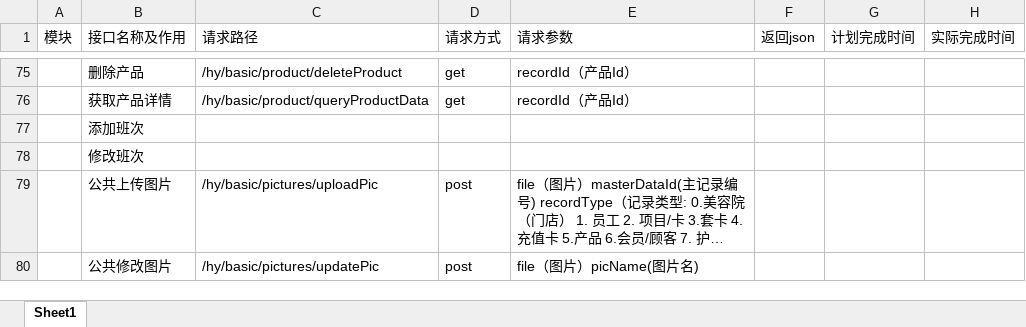
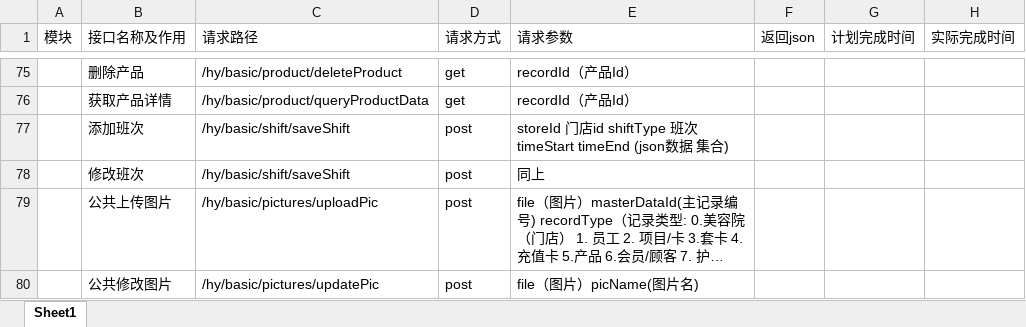
Before and after one commit to yahong2018/salon, an Excel workbook: doc/接口清单.xlsx, sheet Sheet1, drawn as a sheet; only a part is shown, gaps mark what is left out; long unchanged cells end in …; values as stored, in another font and other column widths than the file's, no borders; the diff names each change by its address in the sheet, - before the commit and + after, or states it on an @@ line.

Commit message:
3.14

```diff
--- a/doc/接口清单.xlsx (sheet Sheet1)
+++ b/doc/接口清单.xlsx (sheet Sheet1)
-C77:C78 (请求路径): (empty)
+C77:C78 (请求路径): /hy/basic/shift/saveShift
-D77:D78 (请求方式): (empty)
+D77:D78 (请求方式): post
-E77 (请求参数): (empty)
+E77 (请求参数): storeId 门店id shiftType 班次 timeStart timeEnd (json数据 集合)
-E78 (请求参数): (empty)
+E78 (请求参数): 同上
```
